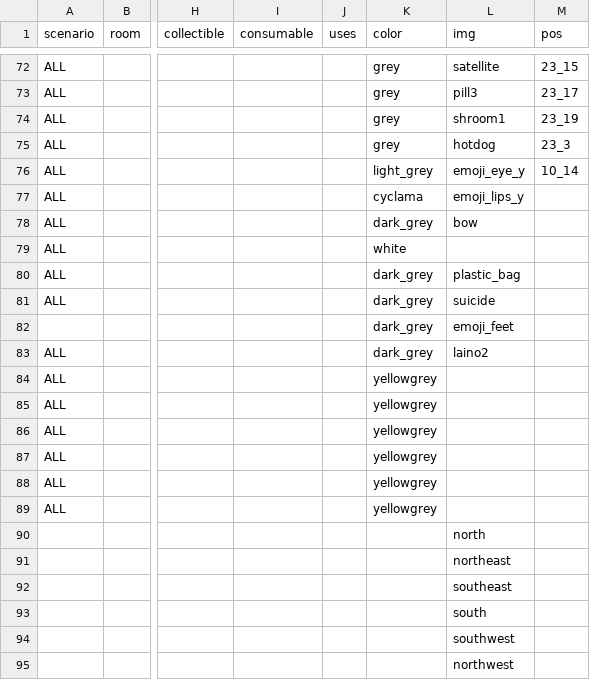
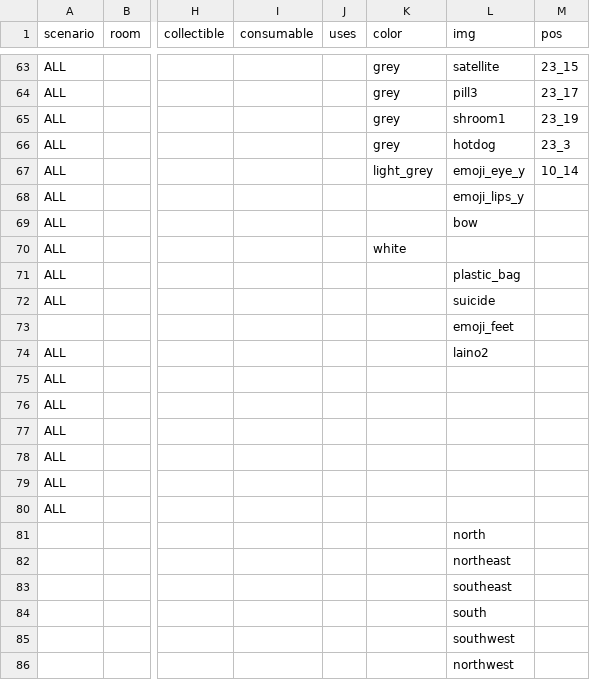
Before and after one commit to dimch0/circles, a CSV file: data/data2.csv, drawn as a sheet; only a part is shown, gaps mark what is left out; addresses are those after the commit; the diff covers the shown part only; the diff names each change by its address in the sheet, - before the commit and + after, or states it on an @@ line.

```diff
--- a/data/data2.csv
+++ b/data/data2.csv
-K68 (color): cyclama
+K68 (color): (empty)
-K69 (color): dark_grey
+K69 (color): (empty)
-K71:K74 (color): dark_grey
+K71:K74 (color): (empty)
-K75:K80 (color): yellowgrey
+K75:K80 (color): (empty)
```
Also changed, not shown: 9 removed rows and 33 edited cells elsewhere in this file, 22 other files.
